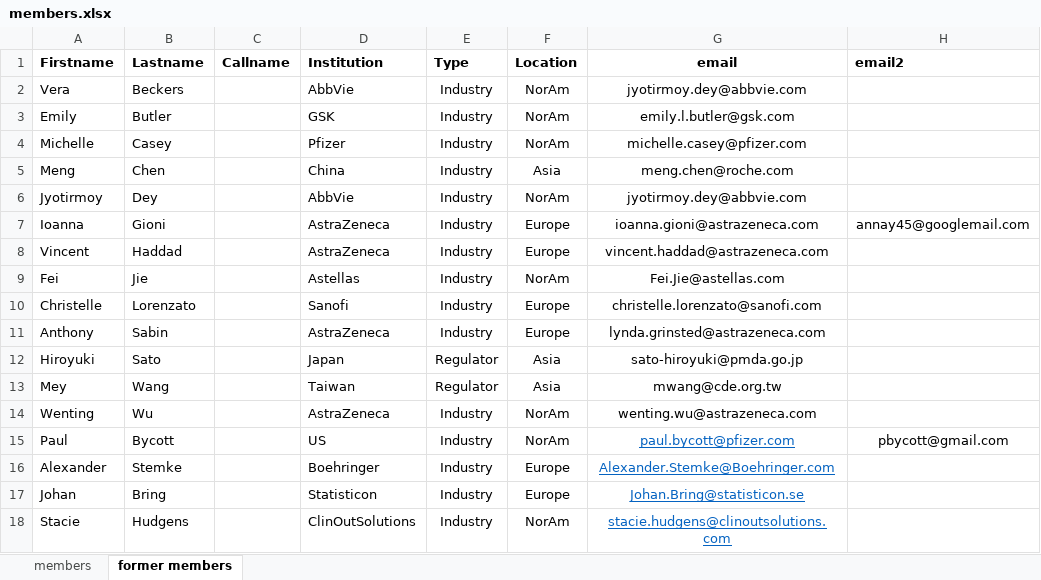
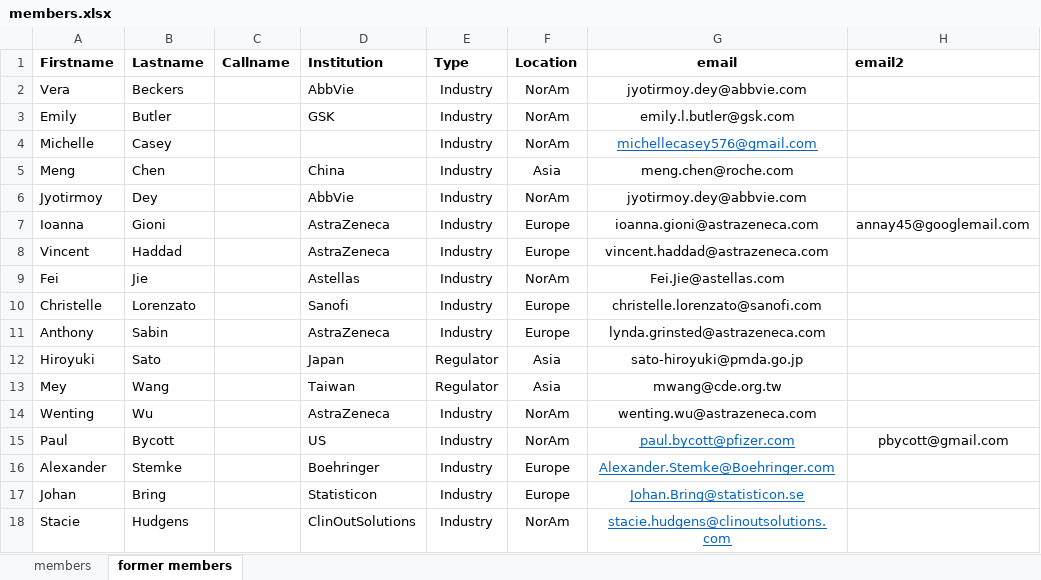
Before and after one commit to oncoestimand/oncowg_webpage, an Excel workbook: data/members.xlsx, sheet former members, drawn as a sheet; only a part is shown; values as stored, in another font and other column widths than the file's, no borders; the diff names each change by its address in the sheet, - before the commit and + after, or states it on an @@ line.

```diff
--- a/data/members.xlsx (sheet former members)
+++ b/data/members.xlsx (sheet former members)
-D4 (Institution): Pfizer
+D4 (Institution): (empty)
-G4 (email): michelle.casey@pfizer.com
+G4 (email): michellecasey576@gmail.com
@@ G4 underline: off → on, text colour: black → #0563C1 @@
```
Also changed, not shown: sheet members, 4 other files.
